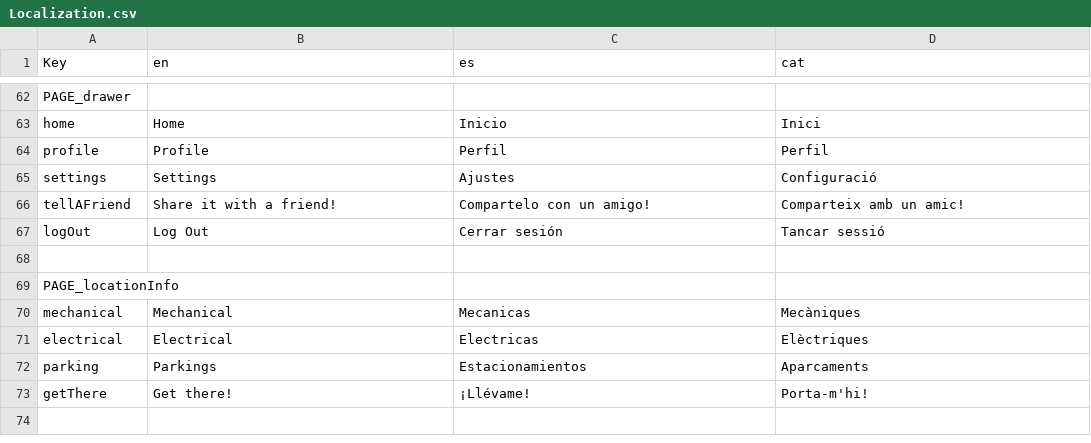
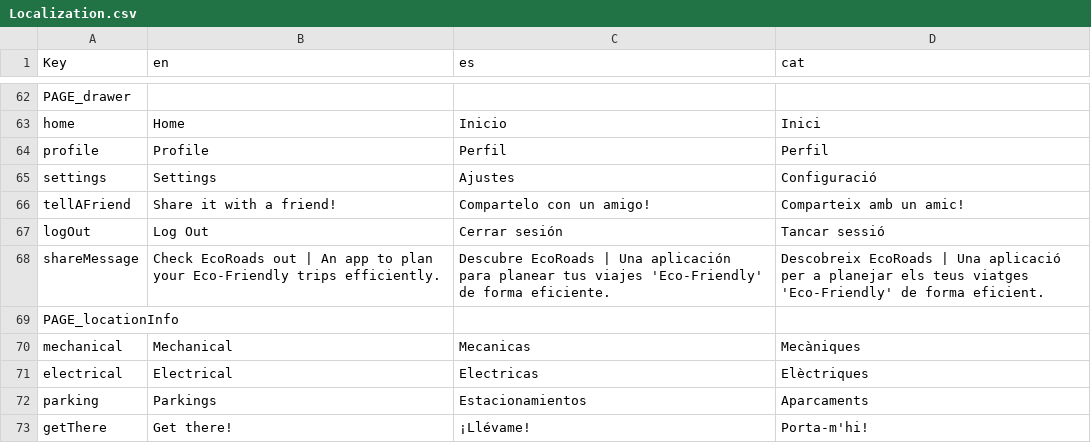
Before and after one commit to PES-DreamTeam/FrontEnd-Mobile, a CSV file: LocalizationTool/Localization.csv, drawn as a sheet; only a part is shown, gaps mark what is left out; the diff names each change by its address in the sheet, - before the commit and + after, or states it on an @@ line.

Commit message:
TG-149 Tell a friend button sharing :)

```diff
--- a/LocalizationTool/Localization.csv
+++ b/LocalizationTool/Localization.csv
-row 68: (empty)
+row 68: shareMessage | Check EcoRoads out | An app to plan your Eco-Friendly trips efficiently. | Descubre EcoRoads | Una aplicación para planear tus viajes 'Eco-Friendly' de forma eficiente. | Descobreix EcoRoads | Una aplicació per a planejar els teus viatges 'Eco-Friendly' de forma eficient.
```
Also changed, not shown: 7 other files.
